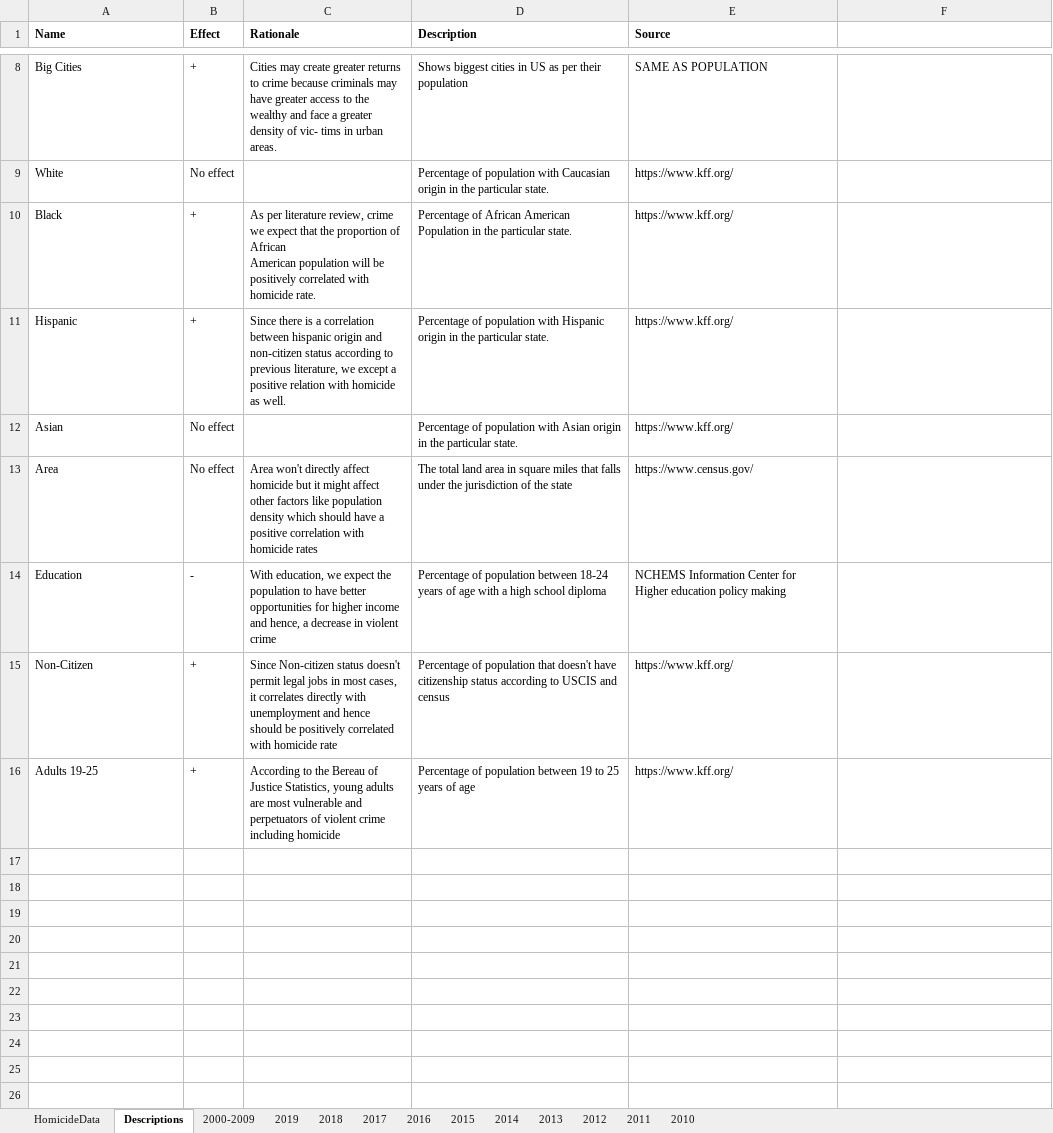
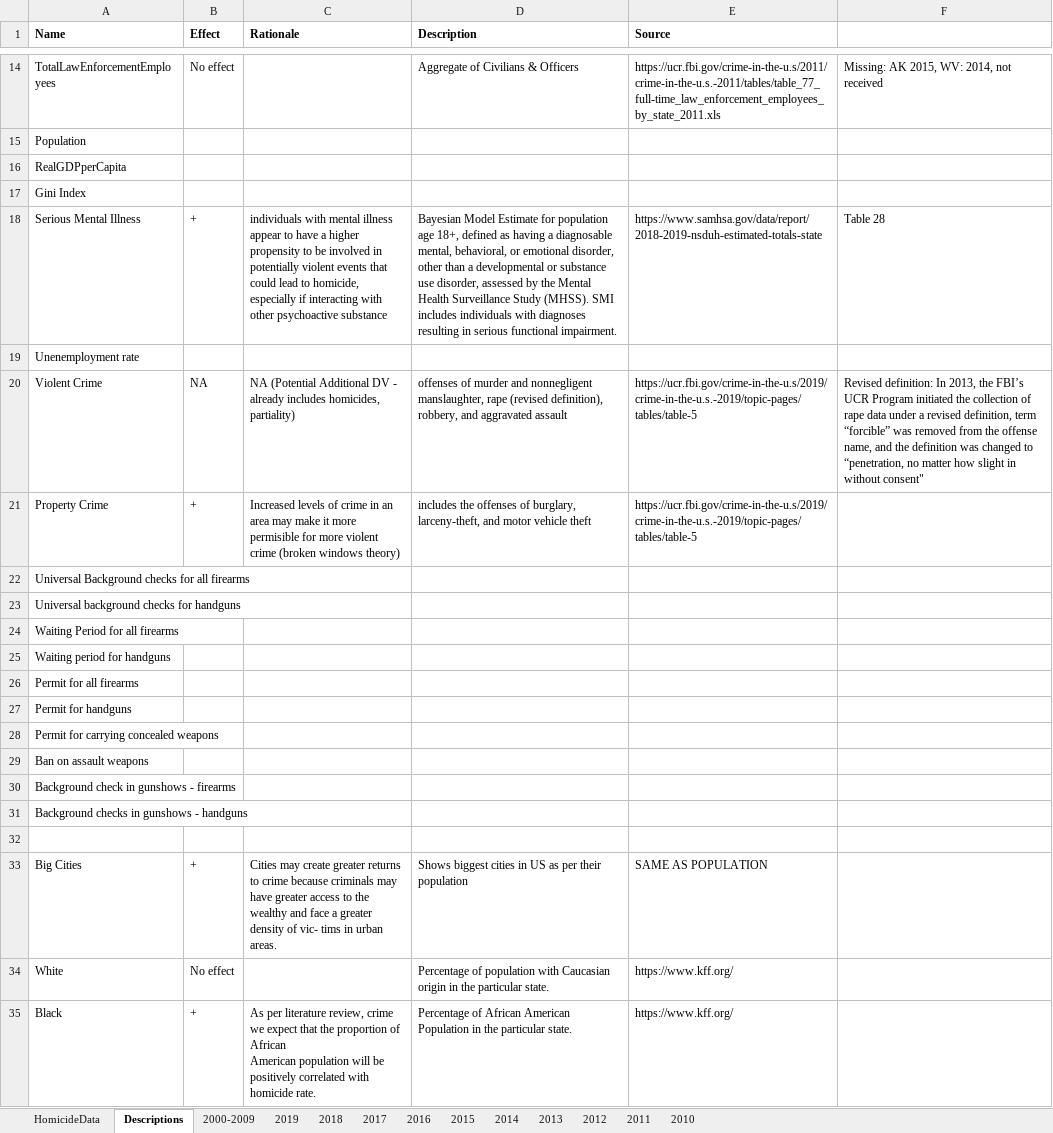
Before and after one commit to jvac06/ViolenceNHomicides, an Excel workbook: data/HomicideData_Original.xlsx, sheet Descriptions, drawn as a sheet; only a part is shown, gaps mark what is left out; the shorter side is filled out with more unchanged rows; values as stored, in another font and other column widths than the file's, no borders; the diff covers the shown part only; the diff names each change by its address in the sheet, - before the commit and + after, or states it on an @@ line.

```diff
--- a/data/HomicideData_Original.xlsx (sheet Descriptions)
+++ b/data/HomicideData_Original.xlsx (sheet Descriptions)
+row 14: TotalLawEnforcementEmployees | No effect |  | Aggregate of Civilians & Officers | https://ucr.fbi.gov/crime-in-the-u.s/2011/crime-in-the-u.s.-2011/tables/table_77_full-time_law_enforcement_employees_by_state_2011.xls | Missing: AK 2015, WV: 2014, not received
+row 15: Population
+row 16: RealGDPperCapita
+row 17: Gini Index
+row 18: Serious Mental Illness | + | individuals with mental illness appear to have a higher propensity to be involved in potentially violent events that could lead to homicide, especially if interacting with other psychoactive substance | Bayesian Model Estimate for population age 18+, defined as having a diagnosable mental, behavioral, or emotional disorder, other than a developmental or substance use disorder, assessed by the Mental Health Surveillance Study (MHSS). SMI includes individuals with diagnoses resulting in serious functional impairment. | https://www.samhsa.gov/data/report/2018-2019-nsduh-estimated-totals-state | Table 28
+row 19: Unenemployment rate
+row 20: Violent Crime | NA | NA (Potential Additional DV - already includes homicides, partiality) | offenses of murder and nonnegligent manslaughter, rape (revised definition), robbery, and aggravated assault | https://ucr.fbi.gov/crime-in-the-u.s/2019/crime-in-the-u.s.-2019/topic-pages/tables/table-5 | Revised definition: In 2013, the FBI’s UCR Program initiated the collection of rape data under a revised definition, term “forcible” was removed from the offense name, and the definition was changed to “penetration, no matter how slight in without consent"
+row 21: Property Crime | + | Increased levels of crime in an area may make it more permisible for more violent crime (broken windows theory) | includes the offenses of burglary, larceny-theft, and motor vehicle theft | https://ucr.fbi.gov/crime-in-the-u.s/2019/crime-in-the-u.s.-2019/topic-pages/tables/table-5
+row 22: Universal Background checks for all firearms
+row 23: Universal background checks for handguns
+row 24: Waiting Period for all firearms
+row 25: Waiting period for handguns
+row 26: Permit for all firearms
+row 27: Permit for handguns
+row 28: Permit for carrying concealed weapons
+row 29: Ban on assault weapons
+row 30: Background check in gunshows - firearms
+row 31: Background checks in gunshows - handguns
+row 32: (empty)
```
Also changed, not shown: 6 added rows and 2 edited cells elsewhere in this sheet, sheet HomicideData, 1 other file.
